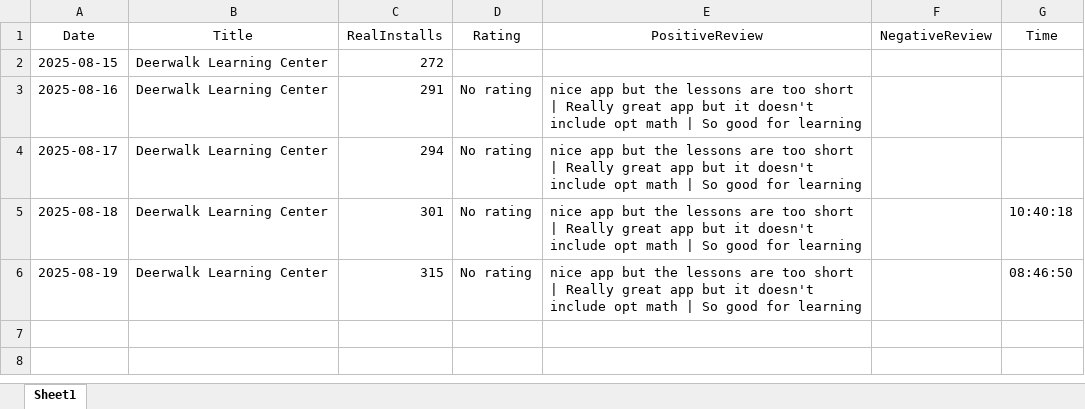
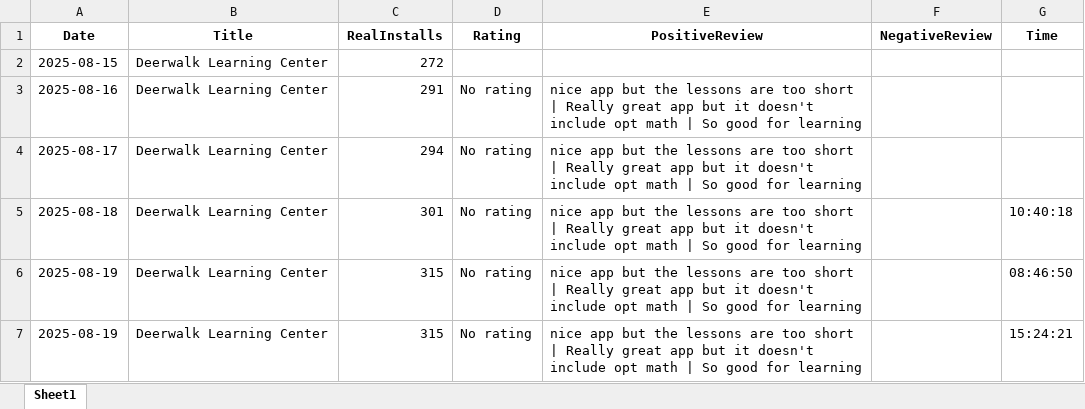
Before and after one commit to rishavo01/deerwalk-app-tracker, an Excel workbook: daily_app_Deerwalk_learning_center.xlsx, sheet Sheet1, drawn as a sheet; values as stored, in another font and other column widths than the file's, no borders; the diff names each change by its address in the sheet, - before the commit and + after, or states it on an @@ line.

```diff
--- a/daily_app_Deerwalk_learning_center.xlsx (sheet Sheet1)
+++ b/daily_app_Deerwalk_learning_center.xlsx (sheet Sheet1)
-A1:G1 bold: off
+A1:G1 bold: on
+row 7: 2025-08-19 | Deerwalk Learning Center | 315 | No rating | nice app but the lessons are too short | Really great app but it doesn't include opt math | So good for learning |  | 15:24:21
```
Also changed, not shown: 1 other file.
